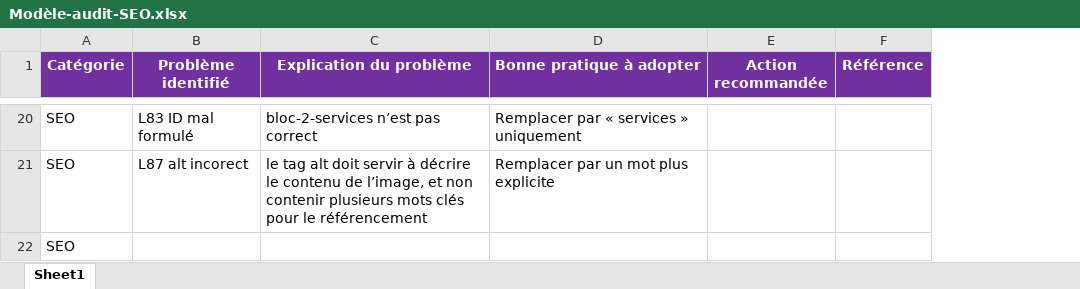
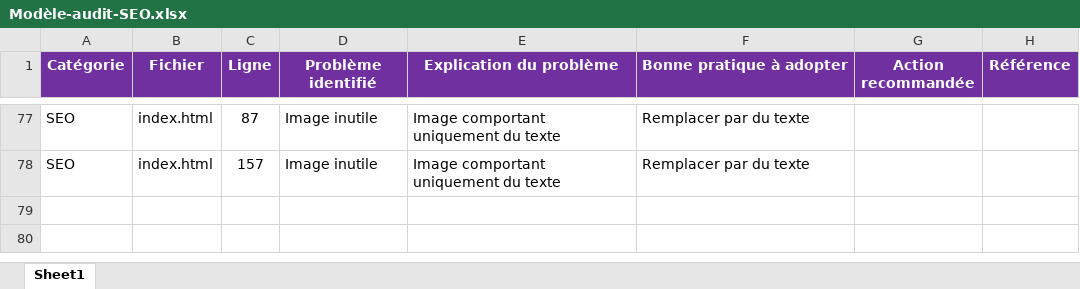
Before and after one commit to ThibaultP7/ThibaultParodi_4_17012021, an Excel workbook: ressources/Modèle-audit-SEO.xlsx, sheet Sheet1, drawn as a sheet; only a part is shown, gaps mark what is left out; values as stored, in another font and other column widths than the file's, no borders; removed rows and columns are numbered as before the commit, all else as after; the diff covers the shown part only; the diff names each change by its address in the sheet, - before the commit and + after, or states it on an @@ line.

```diff
--- a/ressources/Modèle-audit-SEO.xlsx (sheet Sheet1)
+++ b/ressources/Modèle-audit-SEO.xlsx (sheet Sheet1)
+column B (Fichier), rows 77-78: index.html | index.html
+column C (Ligne), rows 77-78: 87 | 157
-D77 (Problème identifié): L83 ID mal formulé
+D77 (Problème identifié): Image inutile
-E77 (Explication du problème): bloc-2-services n’est pas correct
+E77 (Explication du problème): Image comportant uniquement du texte
-F77 (Bonne pratique à adopter): Remplacer par « services » uniquement
+F77 (Bonne pratique à adopter): Remplacer par du texte
-D78 (Problème identifié): L87 alt incorect
+D78 (Problème identifié): Image inutile
-E78 (Explication du problème): le tag alt doit servir à décrire le contenu de l’image, et non contenir plusieurs mots clés pour le référencement
+E78 (Explication du problème): Image comportant uniquement du texte
-F78 (Bonne pratique à adopter): Remplacer par un mot plus explicite
+F78 (Bonne pratique à adopter): Remplacer par du texte
-row 22: SEO
```
Also changed, not shown: 59 added rows, 2 removed rows and 47 edited cells elsewhere in this sheet, 56 other files.
